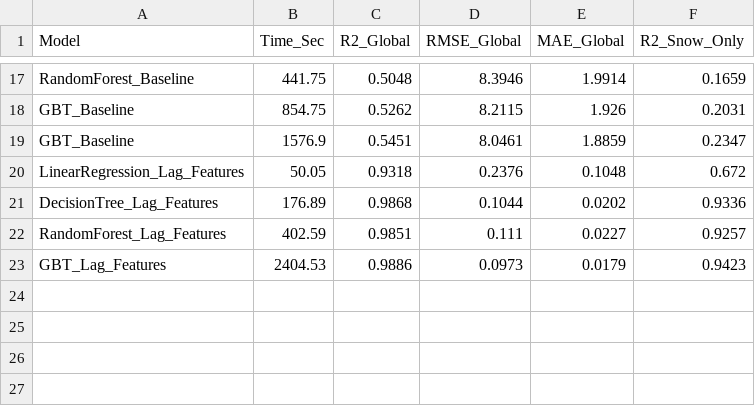
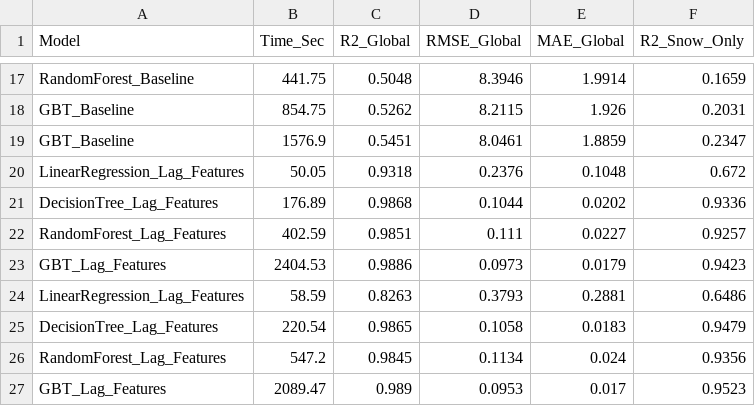
Before and after one commit to MariaGoico/Final-Project-LSDA, a CSV file: model_comparison.csv, drawn as a sheet; only a part is shown, gaps mark what is left out; the diff names each change by its address in the sheet, - before the commit and + after, or states it on an @@ line.

Commit message:
rerun lag features models

```diff
--- a/model_comparison.csv
+++ b/model_comparison.csv
+row 24: LinearRegression_Lag_Features | 58.59 | 0.8263 | 0.3793 | 0.2881 | 0.6486
+row 25: DecisionTree_Lag_Features | 220.54 | 0.9865 | 0.1058 | 0.0183 | 0.9479
+row 26: RandomForest_Lag_Features | 547.2 | 0.9845 | 0.1134 | 0.024 | 0.9356
+row 27: GBT_Lag_Features | 2089.47 | 0.989 | 0.0953 | 0.017 | 0.9523
```
Also changed, not shown: saved_models/LinearRegression_Lag_Features/training_history.csv, 14 other files.
